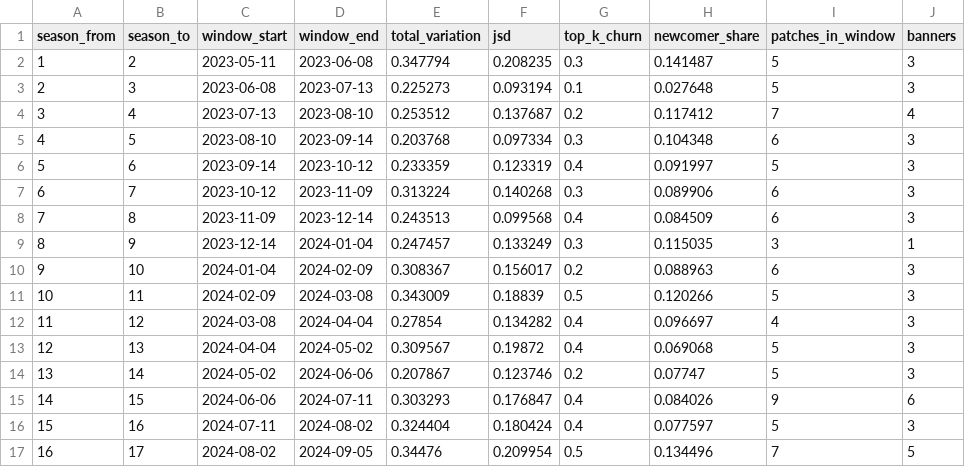
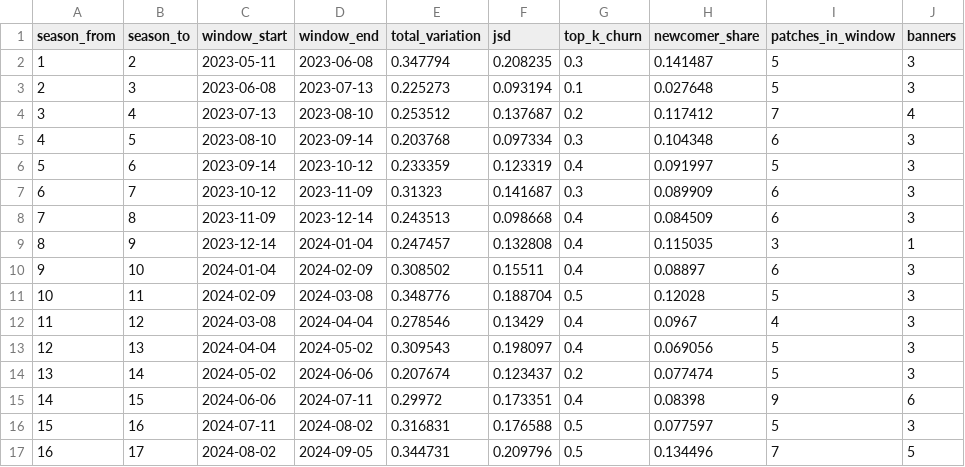
Before and after one commit to Jgaram/nikke-analysis, a CSV file: data/processed/metrics_patch_impact.csv, drawn as a sheet; only a part is shown; the diff covers the shown part only; the diff names each change by its address in the sheet, - before the commit and + after, or states it on an @@ line.

```diff
--- a/data/processed/metrics_patch_impact.csv
+++ b/data/processed/metrics_patch_impact.csv
-E7 (total_variation): 0.313224
+E7 (total_variation): 0.31323
-F7 (jsd): 0.140268
+F7 (jsd): 0.141687
-H7 (newcomer_share): 0.089906
+H7 (newcomer_share): 0.089909
-F8 (jsd): 0.099568
+F8 (jsd): 0.098668
-F9 (jsd): 0.133249
+F9 (jsd): 0.132808
-G9 (top_k_churn): 0.3
+G9 (top_k_churn): 0.4
-E10 (total_variation): 0.308367
+E10 (total_variation): 0.308502
-F10 (jsd): 0.156017
+F10 (jsd): 0.15511
-G10 (top_k_churn): 0.2
+G10 (top_k_churn): 0.4
-H10 (newcomer_share): 0.088963
+H10 (newcomer_share): 0.08897
-E11 (total_variation): 0.343009
+E11 (total_variation): 0.348776
-F11 (jsd): 0.18839
+F11 (jsd): 0.188704
-H11 (newcomer_share): 0.120266
+H11 (newcomer_share): 0.12028
-E12 (total_variation): 0.27854
+E12 (total_variation): 0.278546
-F12 (jsd): 0.134282
+F12 (jsd): 0.13429
-H12 (newcomer_share): 0.096697
+H12 (newcomer_share): 0.0967
-E13 (total_variation): 0.309567
+E13 (total_variation): 0.309543
-F13 (jsd): 0.19872
+F13 (jsd): 0.198097
-H13 (newcomer_share): 0.069068
+H13 (newcomer_share): 0.069056
-E14 (total_variation): 0.207867
+E14 (total_variation): 0.207674
-F14 (jsd): 0.123746
+F14 (jsd): 0.123437
-H14 (newcomer_share): 0.07747
+H14 (newcomer_share): 0.077474
-E15 (total_variation): 0.303293
+E15 (total_variation): 0.29972
-F15 (jsd): 0.176847
+F15 (jsd): 0.173351
-H15 (newcomer_share): 0.084026
+H15 (newcomer_share): 0.08398
-E16 (total_variation): 0.324404
+E16 (total_variation): 0.316831
-F16 (jsd): 0.180424
+F16 (jsd): 0.176588
-G16 (top_k_churn): 0.4
+G16 (top_k_churn): 0.5
-E17 (total_variation): 0.34476
+E17 (total_variation): 0.344731
-F17 (jsd): 0.209954
+F17 (jsd): 0.209796
```
Also changed, not shown: 67 edited cells elsewhere in this file, data/processed/metrics_element_tiers.csv, data/processed/metrics_meta_shift.csv, 10 other files.
